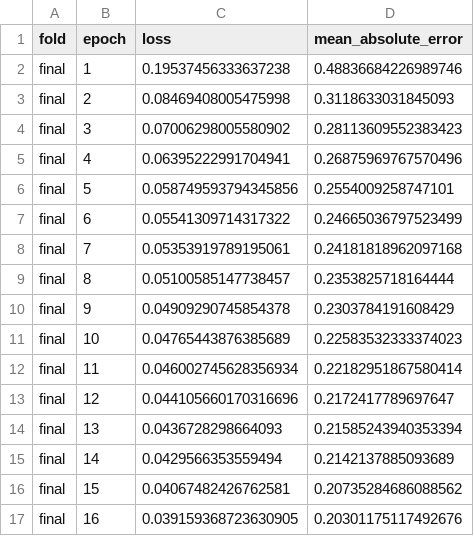
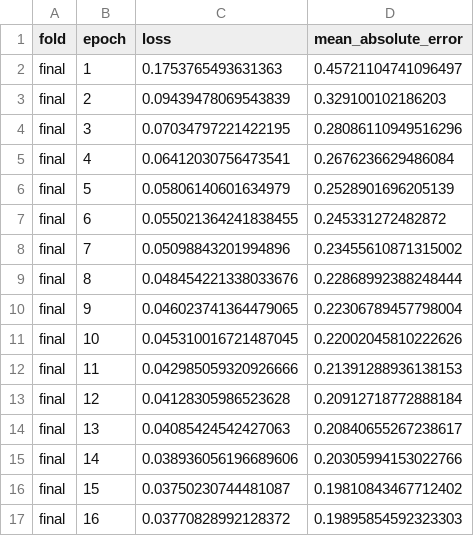
Before and after one commit to xiaxianyue654/ml_lstm_hi, a CSV file: bike_sharing_lstm/logs/final_training_history.csv, drawn as a sheet; only a part is shown; the diff covers the shown part only.

```diff
--- a/bike_sharing_lstm/logs/final_training_history.csv
+++ b/bike_sharing_lstm/logs/final_training_history.csv
@@ -1,17 +1,17 @@
 fold,epoch,loss,mean_absolute_error
-final,1,0.19537456333637238,0.48836684226989746
-final,2,0.08469408005475998,0.3118633031845093
-final,3,0.07006298005580902,0.28113609552383423
-final,4,0.06395222991704941,0.26875969767570496
-final,5,0.058749593794345856,0.2554009258747101
-final,6,0.05541309714317322,0.24665036797523499
-final,7,0.05353919789195061,0.24181818962097168
-final,8,0.05100585147738457,0.2353825718164444
-final,9,0.04909290745854378,0.2303784191608429
-final,10,0.04765443876385689,0.22583532333374023
-final,11,0.046002745628356934,0.22182951867580414
-final,12,0.044105660170316696,0.2172417789697647
-final,13,0.0436728298664093,0.21585243940353394
-final,14,0.0429566353559494,0.2142137885093689
-final,15,0.04067482426762581,0.20735284686088562
-final,16,0.039159368723630905,0.20301175117492676
+final,1,0.1753765493631363,0.45721104741096497
+final,2,0.09439478069543839,0.329100102186203
+final,3,0.07034797221422195,0.28086110949516296
+final,4,0.06412030756473541,0.2676236629486084
+final,5,0.05806140601634979,0.2528901696205139
+final,6,0.055021364241838455,0.245331272482872
+final,7,0.05098843201994896,0.23455610871315002
+final,8,0.048454221338033676,0.22868992388248444
+final,9,0.046023741364479065,0.22306789457798004
+final,10,0.045310016721487045,0.22002045810222626
+final,11,0.042985059320926666,0.21391288936138153
+final,12,0.04128305986523628,0.20912718772888184
+final,13,0.04085424542427063,0.20840655267238617
+final,14,0.038936056196689606,0.20305994153022766
+final,15,0.03750230744481087,0.19810843467712402
+final,16,0.03770828992128372,0.19895854592323303
```
Also changed, not shown: 5 removed rows and 8 edited cells elsewhere in this file, bike_sharing_lstm/logs/training_history.csv, bike_sharing_lstm/testself/submission.csv, 10 other files.
